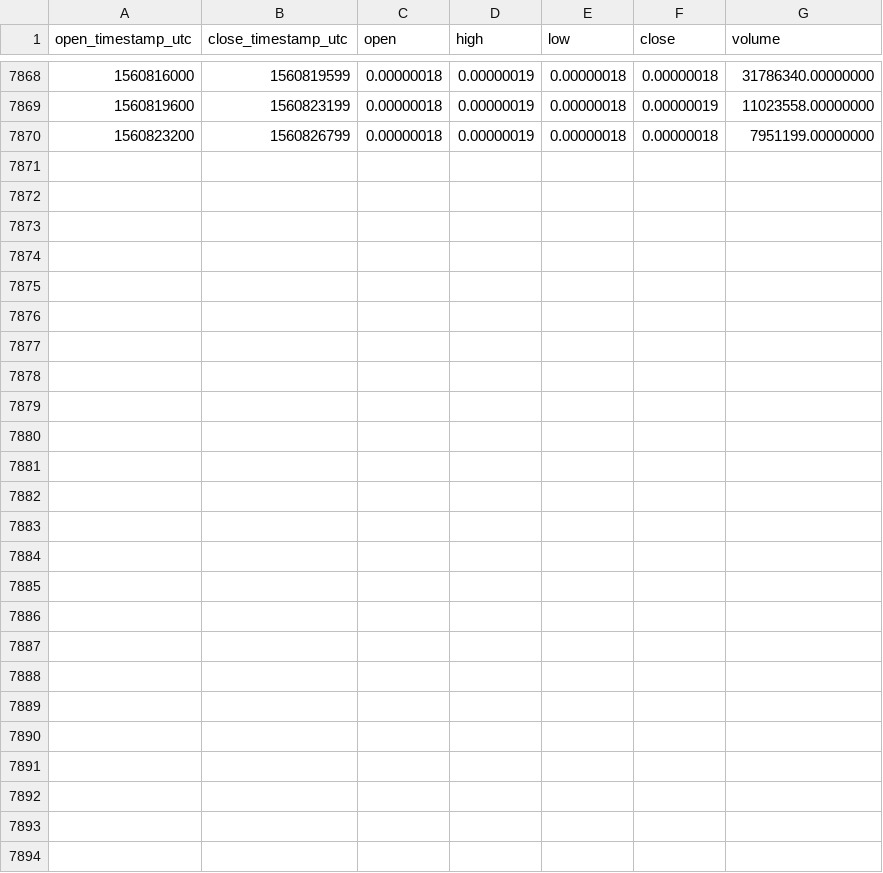
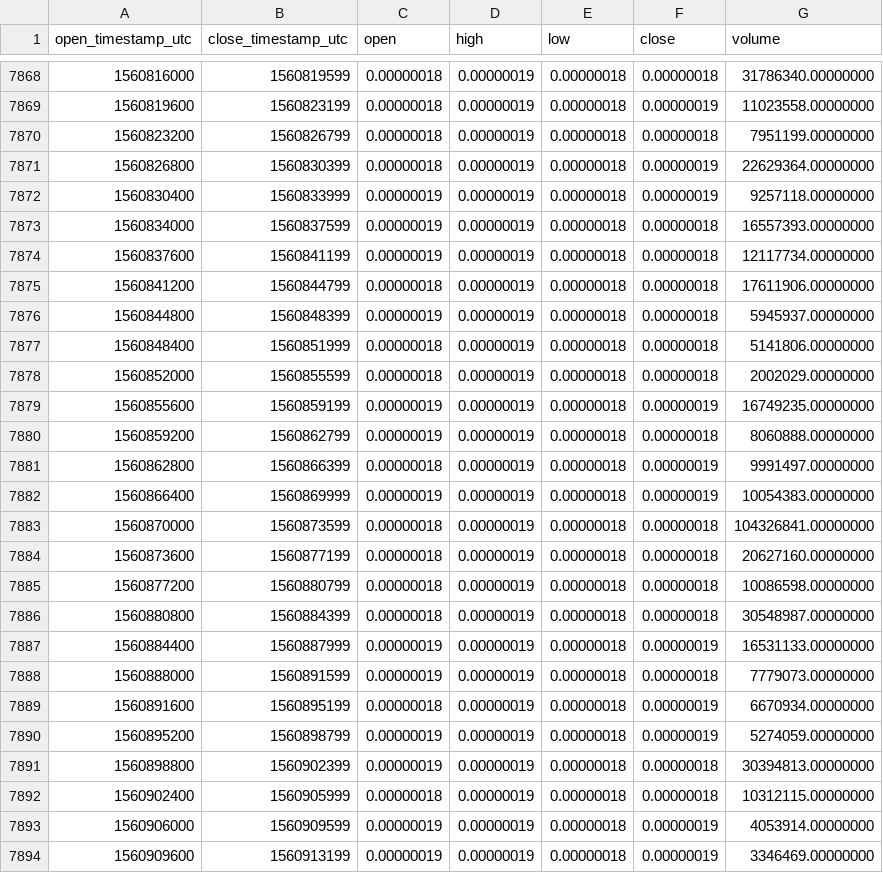
Before and after one commit to cryptobigbro/binance-HOTBTC, a CSV file: binance-HOTBTC-1h.csv, drawn as a sheet; only a part is shown, gaps mark what is left out; the diff names each change by its address in the sheet, - before the commit and + after, or states it on an @@ line.

Commit message:
Update OHLCV data.

```diff
--- a/binance-HOTBTC-1h.csv
+++ b/binance-HOTBTC-1h.csv
+row 7871: 1560826800 | 1560830399 | 0.00000018 | 0.00000019 | 0.00000018 | 0.00000019 | 22629364.00000000
+row 7872: 1560830400 | 1560833999 | 0.00000019 | 0.00000019 | 0.00000018 | 0.00000019 | 9257118.00000000
+row 7873: 1560834000 | 1560837599 | 0.00000019 | 0.00000019 | 0.00000018 | 0.00000018 | 16557393.00000000
+row 7874: 1560837600 | 1560841199 | 0.00000019 | 0.00000019 | 0.00000018 | 0.00000018 | 12117734.00000000
+row 7875: 1560841200 | 1560844799 | 0.00000018 | 0.00000019 | 0.00000018 | 0.00000018 | 17611906.00000000
+row 7876: 1560844800 | 1560848399 | 0.00000019 | 0.00000019 | 0.00000018 | 0.00000018 | 5945937.00000000
+row 7877: 1560848400 | 1560851999 | 0.00000018 | 0.00000019 | 0.00000018 | 0.00000018 | 5141806.00000000
+row 7878: 1560852000 | 1560855599 | 0.00000018 | 0.00000019 | 0.00000018 | 0.00000018 | 2002029.00000000
+row 7879: 1560855600 | 1560859199 | 0.00000019 | 0.00000019 | 0.00000018 | 0.00000019 | 16749235.00000000
+row 7880: 1560859200 | 1560862799 | 0.00000019 | 0.00000019 | 0.00000018 | 0.00000018 | 8060888.00000000
+row 7881: 1560862800 | 1560866399 | 0.00000018 | 0.00000019 | 0.00000018 | 0.00000019 | 9991497.00000000
+row 7882: 1560866400 | 1560869999 | 0.00000019 | 0.00000019 | 0.00000018 | 0.00000019 | 10054383.00000000
+row 7883: 1560870000 | 1560873599 | 0.00000018 | 0.00000019 | 0.00000018 | 0.00000018 | 104326841.00000000
+row 7884: 1560873600 | 1560877199 | 0.00000018 | 0.00000019 | 0.00000018 | 0.00000018 | 20627160.00000000
+row 7885: 1560877200 | 1560880799 | 0.00000018 | 0.00000019 | 0.00000018 | 0.00000018 | 10086598.00000000
+row 7886: 1560880800 | 1560884399 | 0.00000018 | 0.00000019 | 0.00000018 | 0.00000018 | 30548987.00000000
+row 7887: 1560884400 | 1560887999 | 0.00000019 | 0.00000019 | 0.00000018 | 0.00000019 | 16531133.00000000
+row 7888: 1560888000 | 1560891599 | 0.00000019 | 0.00000019 | 0.00000018 | 0.00000018 | 7779073.00000000
+row 7889: 1560891600 | 1560895199 | 0.00000018 | 0.00000019 | 0.00000018 | 0.00000019 | 6670934.00000000
+row 7890: 1560895200 | 1560898799 | 0.00000019 | 0.00000019 | 0.00000018 | 0.00000019 | 5274059.00000000
+row 7891: 1560898800 | 1560902399 | 0.00000019 | 0.00000019 | 0.00000018 | 0.00000018 | 30394813.00000000
+row 7892: 1560902400 | 1560905999 | 0.00000018 | 0.00000019 | 0.00000018 | 0.00000018 | 10312115.00000000
+row 7893: 1560906000 | 1560909599 | 0.00000019 | 0.00000019 | 0.00000018 | 0.00000019 | 4053914.00000000
+row 7894: 1560909600 | 1560913199 | 0.00000019 | 0.00000019 | 0.00000018 | 0.00000019 | 3346469.00000000
```
Also changed, not shown: binance-HOTBTC-1d.csv.
